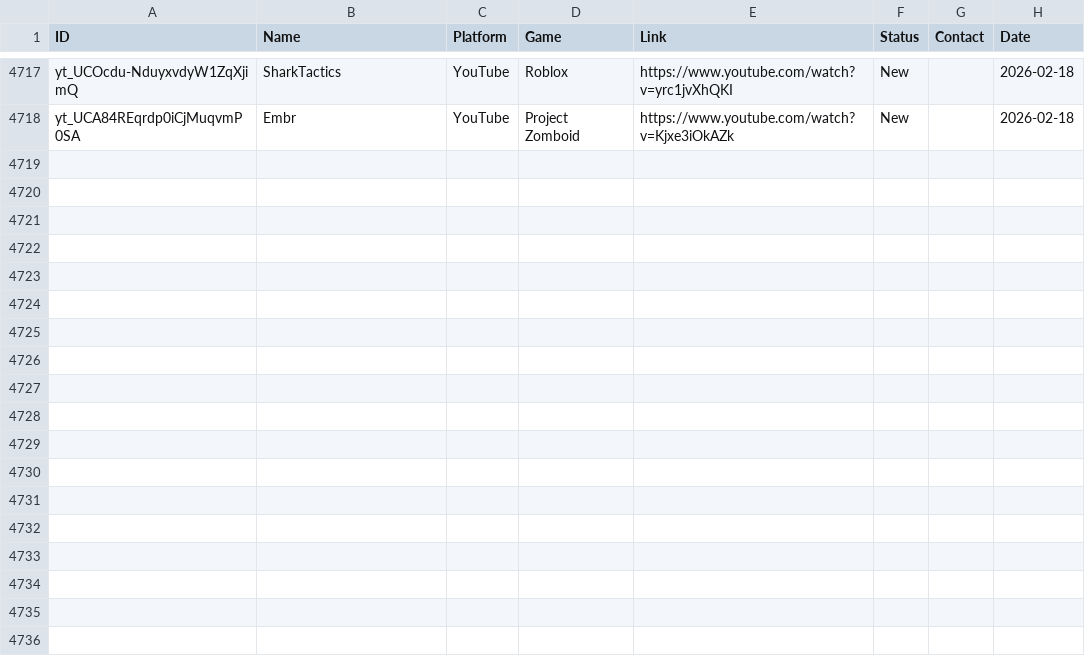
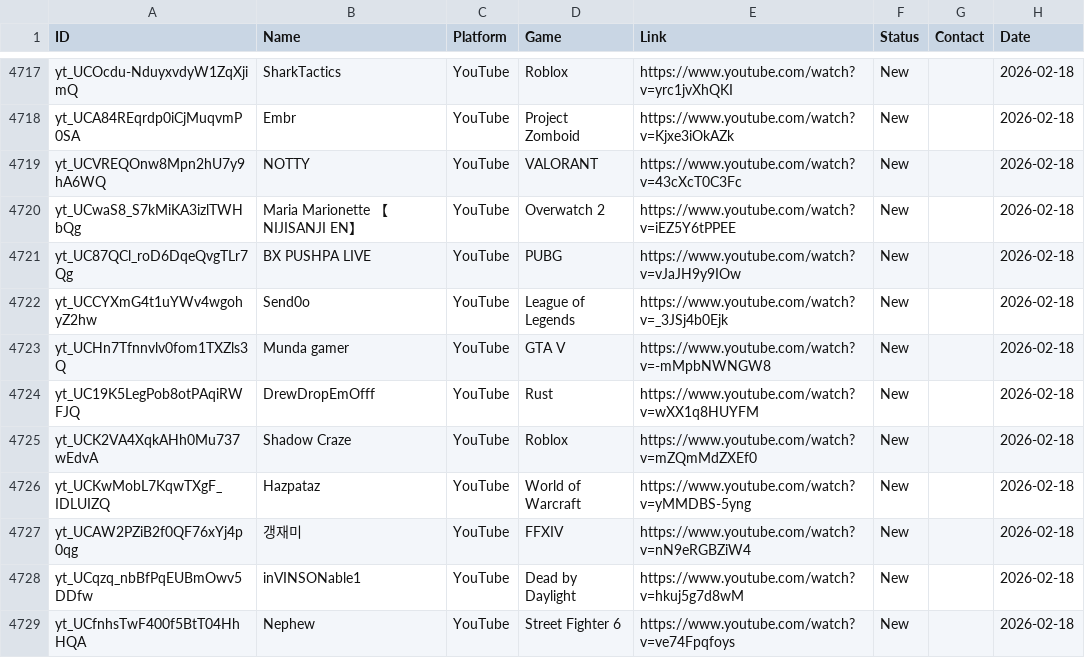
Before and after one commit to Tatarlibrarian/twitch-scraper, a CSV file: leads.csv, drawn as a sheet; only a part is shown, gaps mark what is left out; the diff names each change by its address in the sheet, - before the commit and + after, or states it on an @@ line.

```diff
--- a/leads.csv
+++ b/leads.csv
+row 4719: yt_UCVREQOnw8Mpn2hU7y9hA6WQ | NOTTY | YouTube | VALORANT | https://www.youtube.com/watch?v=43cXcT0C3Fc | New |  | 2026-02-18
+row 4720: yt_UCwaS8_S7kMiKA3izlTWHbQg | Maria Marionette 【NIJISANJI EN】 | YouTube | Overwatch 2 | https://www.youtube.com/watch?v=iEZ5Y6tPPEE | New |  | 2026-02-18
+row 4721: yt_UC87QCl_roD6DqeQvgTLr7Qg | BX PUSHPA LIVE | YouTube | PUBG | https://www.youtube.com/watch?v=vJaJH9y9IOw | New |  | 2026-02-18
+row 4722: yt_UCCYXmG4t1uYWv4wgohyZ2hw | Send0o | YouTube | League of Legends | https://www.youtube.com/watch?v=_3JSj4b0Ejk | New |  | 2026-02-18
+row 4723: yt_UCHn7Tfnnvlv0fom1TXZls3Q | Munda gamer | YouTube | GTA V | https://www.youtube.com/watch?v=-mMpbNWNGW8 | New |  | 2026-02-18
+row 4724: yt_UC19K5LegPob8otPAqiRWFJQ | DrewDropEmOfff | YouTube | Rust | https://www.youtube.com/watch?v=wXX1q8HUYFM | New |  | 2026-02-18
+row 4725: yt_UCK2VA4XqkAHh0Mu737wEdvA | Shadow Craze | YouTube | Roblox | https://www.youtube.com/watch?v=mZQmMdZXEf0 | New |  | 2026-02-18
+row 4726: yt_UCKwMobL7KqwTXgF_IDLUIZQ | Hazpataz | YouTube | World of Warcraft | https://www.youtube.com/watch?v=yMMDBS-5yng | New |  | 2026-02-18
+row 4727: yt_UCAW2PZiB2f0QF76xYj4p0qg | 갱재미 | YouTube | FFXIV | https://www.youtube.com/watch?v=nN9eRGBZiW4 | New |  | 2026-02-18
+row 4728: yt_UCqzq_nbBfPqEUBmOwv5DDfw | inVINSONable1 | YouTube | Dead by Daylight | https://www.youtube.com/watch?v=hkuj5g7d8wM | New |  | 2026-02-18
+row 4729: yt_UCfnhsTwF400f5BtT04HhHQA | Nephew | YouTube | Street Fighter 6 | https://www.youtube.com/watch?v=ve74Fpqfoys | New |  | 2026-02-18
```
